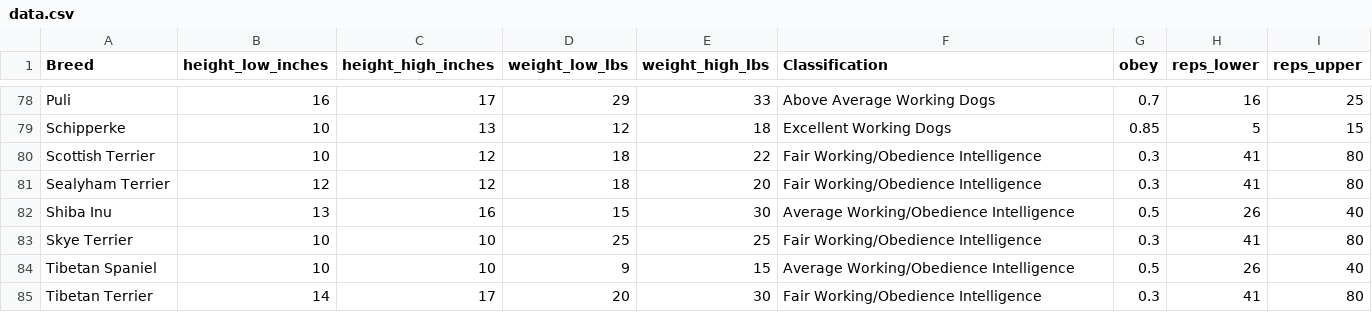
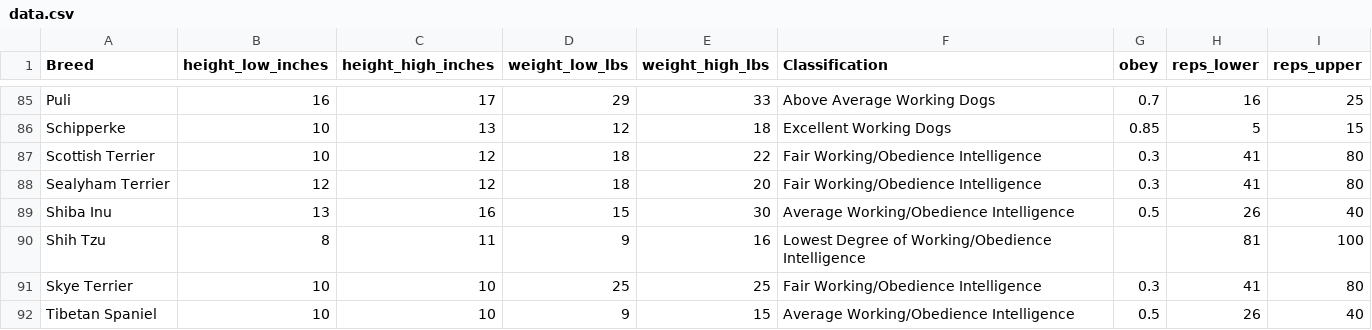
Before and after one commit to xinkunhuang/xinkunhuang.github.io, a CSV file: data.csv, drawn as a sheet; only a part is shown, gaps mark what is left out; the shorter side is filled out with more unchanged rows; the diff covers the shown part only.

```diff
--- a/data.csv
+++ b/data.csv
@@ -82,2 +89,3 @@ Sealyham Terrier,12,12,18,20,Fair Working/Obedience Intelligence,0.3,41,80
 Shiba Inu,13,16,15,30,Average Working/Obedience Intelligence,0.5,26,40
+Shih Tzu,8,11,9,16,Lowest Degree of Working/Obedience Intelligence ,,81,100
 Skye Terrier,10,10,25,25,Fair Working/Obedience Intelligence,0.3,41,80
```
Also changed, not shown: 8 added rows and 1 removed row elsewhere in this file, data2.csv, 1 other file.
